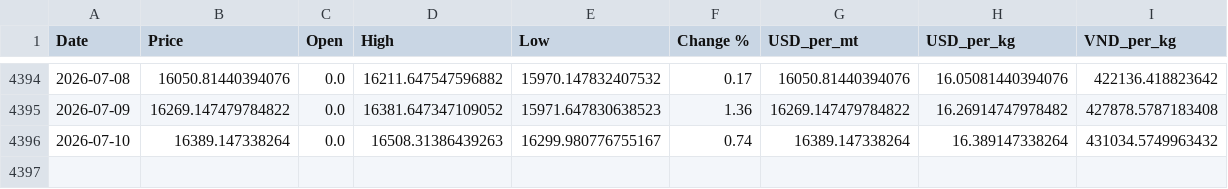
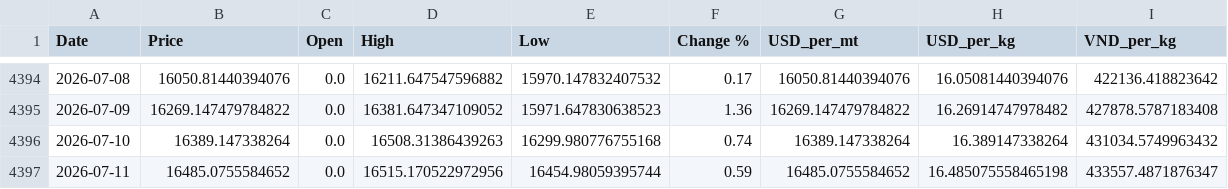
Before and after one commit to jackoer-pro/Metal_tracker, a CSV file: data/nickel_clean.csv, drawn as a sheet; only a part is shown, gaps mark what is left out.

Commit message:
Auto-update: 2026-07-11 — $16.49/kg

```diff
--- a/data/nickel_clean.csv
+++ b/data/nickel_clean.csv
@@ -4395,2 +4395,3 @@ Date,Price,Open,High,Low,Change %,USD_per_mt,USD_per_kg,VND_per_kg
 2026-07-09,16269.147479784822,0.0,16381.647347109052,15971.647830638523,1.36,16269.147479784822,16.26914747978482,427878.5787183408
-2026-07-10,16389.147338264,0.0,16508.31386439263,16299.980776755167,0.74,16389.147338264,16.389147338264,431034.5749963432
+2026-07-10,16389.147338264,0.0,16508.31386439263,16299.980776755168,0.74,16389.147338264,16.389147338264,431034.5749963432
+2026-07-11,16485.0755584652,0.0,16515.170522972956,16454.98059395744,0.59,16485.0755584652,16.485075558465198,433557.4871876347
```
